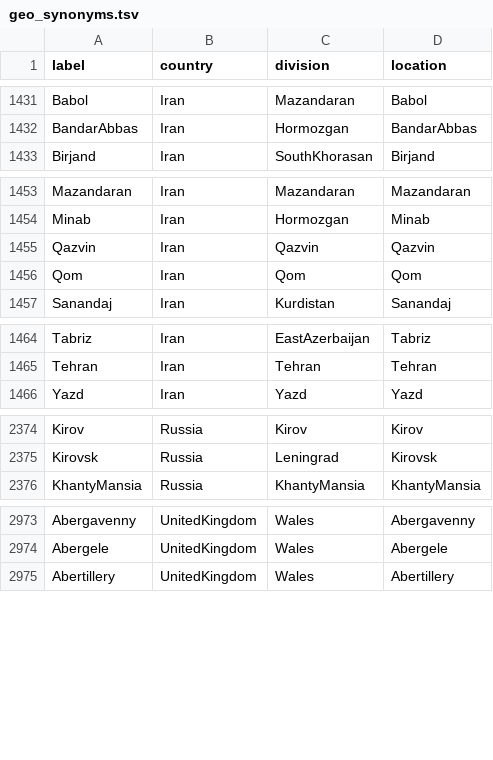
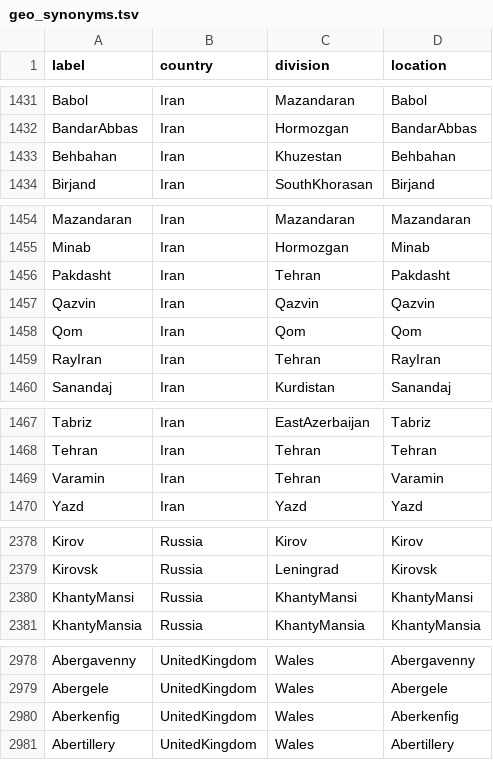
Before and after one commit to nextstrain/fauna, a TSV file: source-data/geo_synonyms.tsv, drawn as a sheet; only a part is shown, gaps mark what is left out; the diff covers the shown part only.

Commit message:
Update geosynoyms and flu location fixes

```diff
--- a/source-data/geo_synonyms.tsv
+++ b/source-data/geo_synonyms.tsv
@@ -1432,2 +1432,3 @@ Babol	Iran	Mazandaran	Babol
 BandarAbbas	Iran	Hormozgan	BandarAbbas
+Behbahan	Iran	Khuzestan	Behbahan
 Birjand	Iran	SouthKhorasan	Birjand
@@ -1454,4 +1455,6 @@ Mazandaran	Iran	Mazandaran	Mazandaran
 Minab	Iran	Hormozgan	Minab
+Pakdasht	Iran	Tehran	Pakdasht
 Qazvin	Iran	Qazvin	Qazvin
 Qom	Iran	Qom	Qom
+RayIran	Iran	Tehran	RayIran
 Sanandaj	Iran	Kurdistan	Sanandaj
@@ -1465,2 +1468,3 @@ Tabriz	Iran	EastAzerbaijan	Tabriz
 Tehran	Iran	Tehran	Tehran
+Varamin	Iran	Tehran	Varamin
 Yazd	Iran	Yazd	Yazd
@@ -2375,2 +2379,3 @@ Kirov	Russia	Kirov	Kirov
 Kirovsk	Russia	Leningrad	Kirovsk
+KhantyMansi	Russia	KhantyMansi	KhantyMansi
 KhantyMansia	Russia	KhantyMansia	KhantyMansia
@@ -2974,2 +2979,3 @@ Abergavenny	UnitedKingdom	Wales	Abergavenny
 Abergele	UnitedKingdom	Wales	Abergele
+Aberkenfig	UnitedKingdom	Wales	Aberkenfig
 Abertillery	UnitedKingdom	Wales	Abertillery
```
Also changed, not shown: 3 added rows elsewhere in this file, source-data/flu_fix_location_label.tsv.
